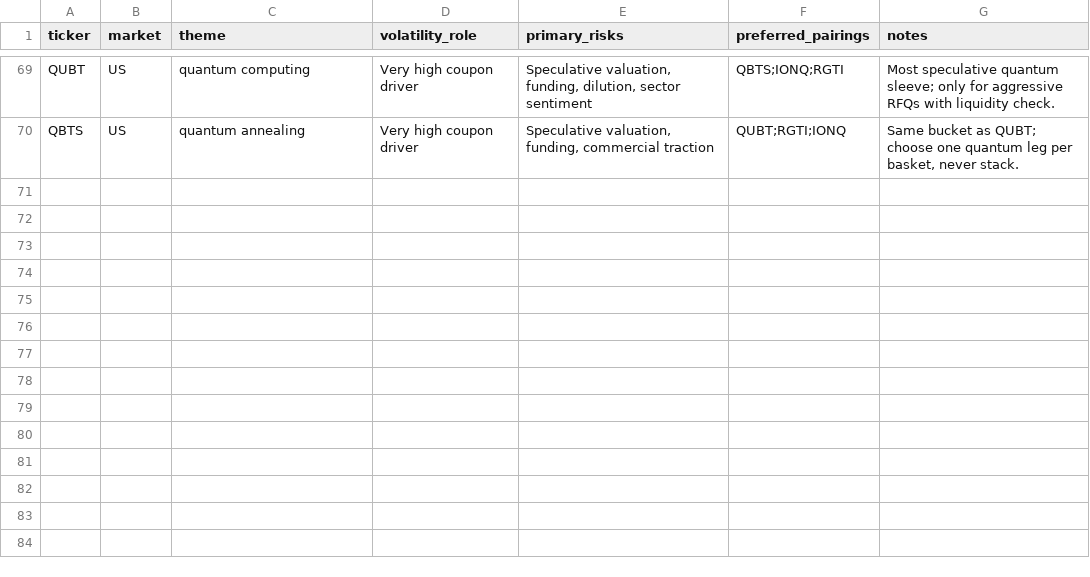
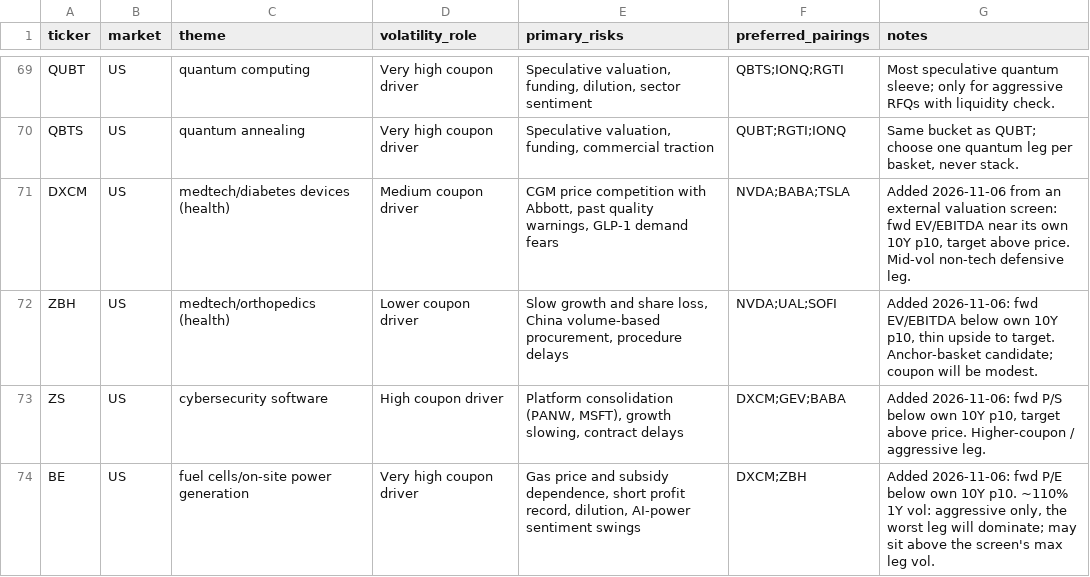
Before and after one commit to peteribmhk/fcn-desk-workbench, a CSV file: watchlist.csv, drawn as a sheet; only a part is shown, gaps mark what is left out; the diff names each change by its address in the sheet, - before the commit and + after, or states it on an @@ line.

```diff
--- a/watchlist.csv
+++ b/watchlist.csv
+row 71: DXCM | US | medtech/diabetes devices (health) | Medium coupon driver | CGM price competition with Abbott, past quality warnings, GLP-1 demand fears | NVDA;BABA;TSLA | Added 2026-11-06 from an external valuation screen: fwd EV/EBITDA near its own 10Y p10, target above price. Mid-vol non-tech defensive leg.
+row 72: ZBH | US | medtech/orthopedics (health) | Lower coupon driver | Slow growth and share loss, China volume-based procurement, procedure delays | NVDA;UAL;SOFI | Added 2026-11-06: fwd EV/EBITDA below own 10Y p10, thin upside to target. Anchor-basket candidate; coupon will be modest.
+row 73: ZS | US | cybersecurity software | High coupon driver | Platform consolidation (PANW, MSFT), growth slowing, contract delays | DXCM;GEV;BABA | Added 2026-11-06: fwd P/S below own 10Y p10, target above price. Higher-coupon / aggressive leg.
+row 74: BE | US | fuel cells/on-site power generation | Very high coupon driver | Gas price and subsidy dependence, short profit record, dilution, AI-power sentiment swings | DXCM;ZBH | Added 2026-11-06: fwd P/E below own 10Y p10. ~110% 1Y vol: aggressive only, the worst leg will dominate; may sit above the screen's max leg vol.
```
Also changed, not shown: 7 other files.
